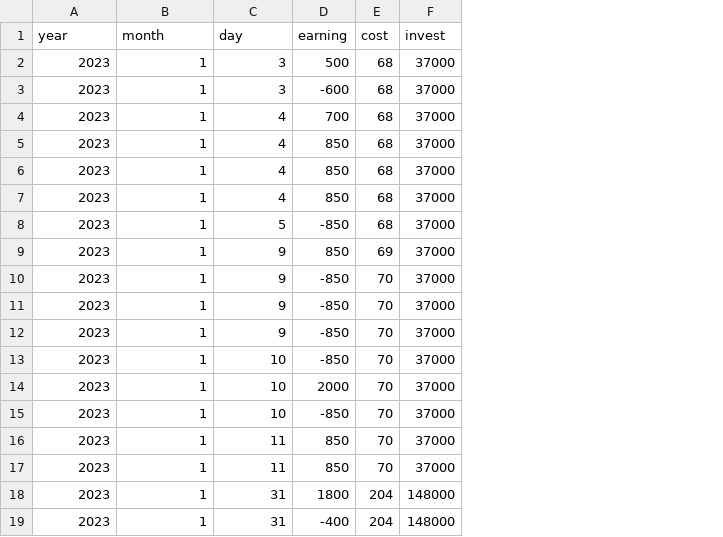
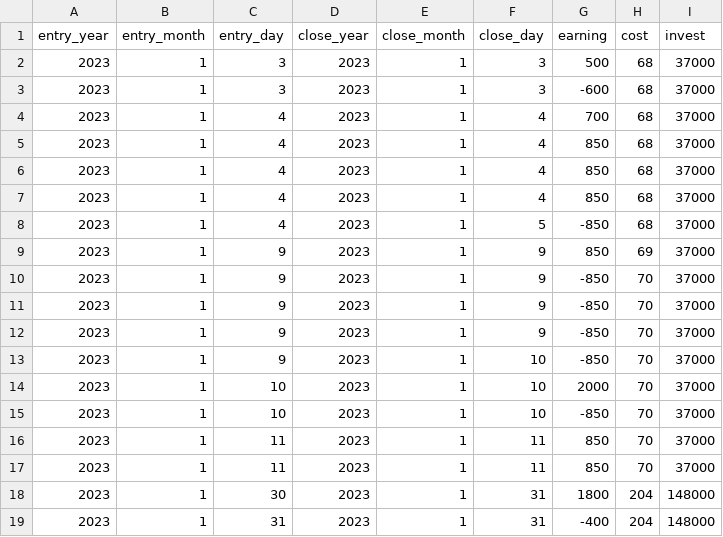
Before and after one commit to Tzu-An/risk_management, a CSV file: test_data/trade_record.csv, drawn as a sheet; addresses are those after the commit; the diff names each change by its address in the sheet, - before the commit and + after, or states it on an @@ line.

Commit message:
add entry-close dates

```diff
--- a/test_data/trade_record.csv
+++ b/test_data/trade_record.csv
+column C (entry_day), rows 2-19: 3 | 3 | 4 | 4 | 4 | 4 | 4 | 9 | 9 | 9 | 9 | 9 | 10 | 10 | 11 | 11 | 30 | 31
+column D (close_year), rows 2-19: all 2023
+column E (close_month), rows 2-19: all 1
-A1: year
+A1: entry_year
-B1: month
+B1: entry_month
-F1: day
+F1: close_day
```
Also changed, not shown: 1 other file.
